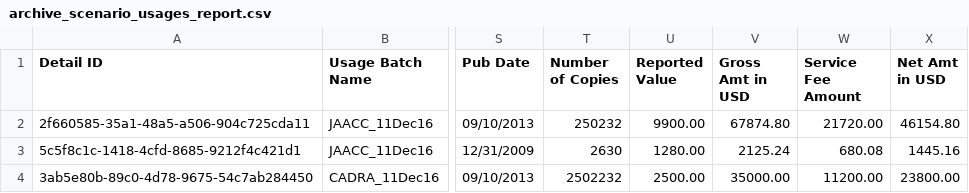
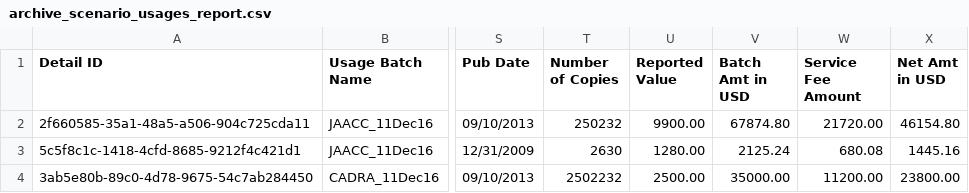
Before and after one commit to Dzmitry-Basiachenka/dist-foreign-aliakh, a CSV file: dist-foreign-repository/src/testInteg/resources/com/copyright/rup/dist/foreign/repository/impl/csv/archive_scenario_usages_report.csv, drawn as a sheet; only a part is shown, gaps mark what is left out; the diff names each change by its address in the sheet, - before the commit and + after, or states it on an @@ line.

Commit message:
B-52861 FDA: Update fields on Audit Tab: FDA: Rename "Gross Amt in USD" column

```diff
--- a/dist-foreign-repository/src/testInteg/resources/com/copyright/rup/dist/foreign/repository/impl/csv/archive_scenario_usages_report.csv
+++ b/dist-foreign-repository/src/testInteg/resources/com/copyright/rup/dist/foreign/repository/impl/csv/archive_scenario_usages_report.csv
-V1: Gross Amt in USD
+V1: Batch Amt in USD
```
Also changed, not shown: dist-foreign-repository/src/testInteg/resources/com/copyright/rup/dist/foreign/repository/impl/csv/scenario_usages_report.csv, dist-foreign-repository/src/testInteg/resources/com/copyright/rup/dist/foreign/repository/impl/csv/usages_for_research.csv, 23 other files.
